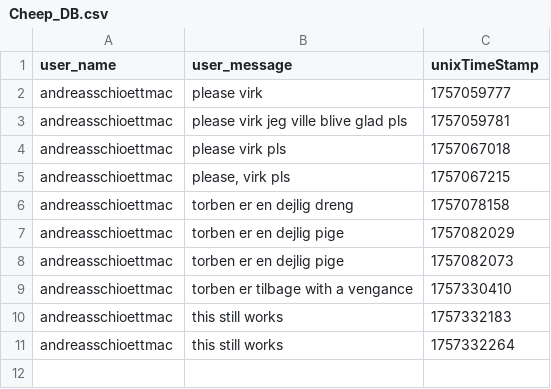
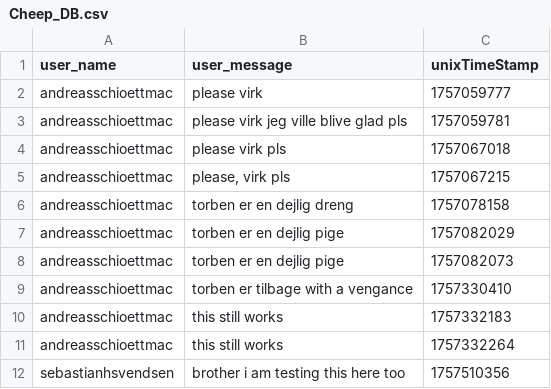
Before and after one commit to ITU-BDSA2025-GROUP6/Chirp, a CSV file: SimpleDB/Data/Cheep_DB.csv, drawn as a sheet.

```diff
--- a/SimpleDB/Data/Cheep_DB.csv
+++ b/SimpleDB/Data/Cheep_DB.csv
@@ -11 +11,2 @@ andreasschioettmac,this still works,1757332183
 andreasschioettmac,this still works,1757332264
+sebastianhsvendsen,brother i am testing this here too,1757510356
```
Also changed, not shown: 2 other files.
